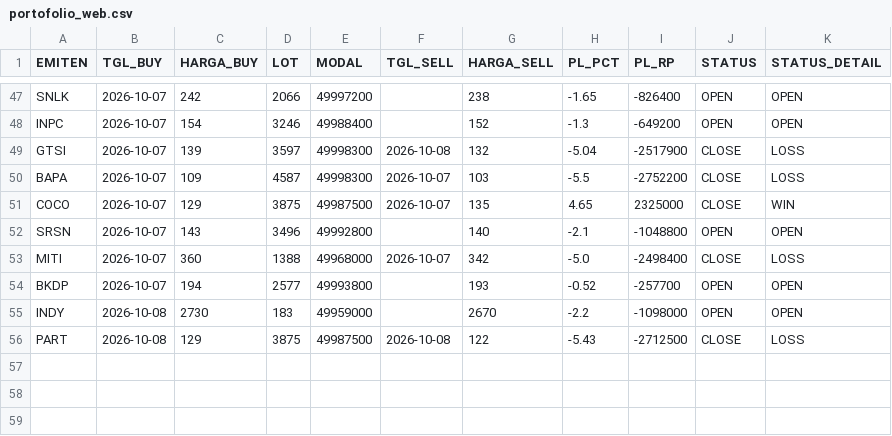
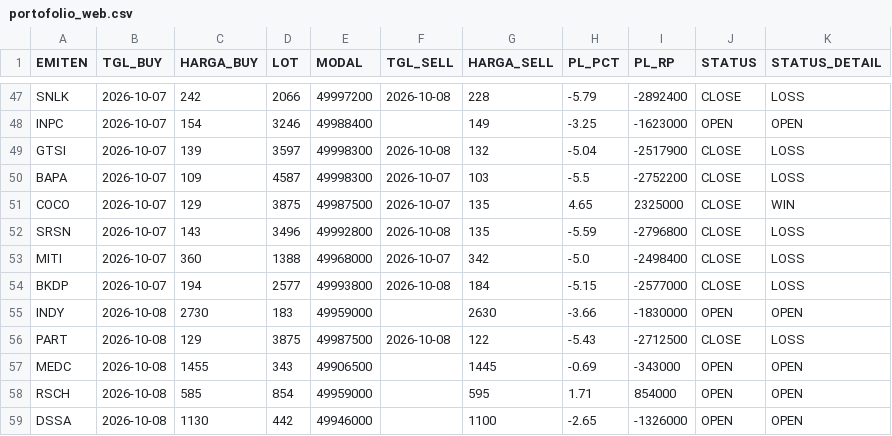
Before and after one commit to illusixTri/dashboard-rla, a CSV file: portofolio_web.csv, drawn as a sheet; only a part is shown, gaps mark what is left out; the diff covers the shown part only; the diff names each change by its address in the sheet, - before the commit and + after, or states it on an @@ line.

```diff
--- a/portofolio_web.csv
+++ b/portofolio_web.csv
-F47 (TGL_SELL): (empty)
+F47 (TGL_SELL): 2026-10-08
-G47 (HARGA_SELL): 238
+G47 (HARGA_SELL): 228
-H47 (PL_PCT): -1.65
+H47 (PL_PCT): -5.79
-I47 (PL_RP): -826400
+I47 (PL_RP): -2892400
-J47 (STATUS): OPEN
+J47 (STATUS): CLOSE
-K47 (STATUS_DETAIL): OPEN
+K47 (STATUS_DETAIL): LOSS
-G48 (HARGA_SELL): 152
+G48 (HARGA_SELL): 149
-H48 (PL_PCT): -1.3
+H48 (PL_PCT): -3.25
-I48 (PL_RP): -649200
+I48 (PL_RP): -1623000
-F52 (TGL_SELL): (empty)
+F52 (TGL_SELL): 2026-10-08
-G52 (HARGA_SELL): 140
+G52 (HARGA_SELL): 135
-H52 (PL_PCT): -2.1
+H52 (PL_PCT): -5.59
-I52 (PL_RP): -1048800
+I52 (PL_RP): -2796800
-J52 (STATUS): OPEN
+J52 (STATUS): CLOSE
-K52 (STATUS_DETAIL): OPEN
+K52 (STATUS_DETAIL): LOSS
-F54 (TGL_SELL): (empty)
+F54 (TGL_SELL): 2026-10-08
-G54 (HARGA_SELL): 193
+G54 (HARGA_SELL): 184
-H54 (PL_PCT): -0.52
+H54 (PL_PCT): -5.15
-I54 (PL_RP): -257700
+I54 (PL_RP): -2577000
-J54 (STATUS): OPEN
+J54 (STATUS): CLOSE
-K54 (STATUS_DETAIL): OPEN
+K54 (STATUS_DETAIL): LOSS
-G55 (HARGA_SELL): 2670
+G55 (HARGA_SELL): 2630
-H55 (PL_PCT): -2.2
+H55 (PL_PCT): -3.66
-I55 (PL_RP): -1098000
+I55 (PL_RP): -1830000
+row 57: MEDC | 2026-10-08 | 1455 | 343 | 49906500 |  | 1445 | -0.69 | -343000 | OPEN | OPEN
+row 58: RSCH | 2026-10-08 | 585 | 854 | 49959000 |  | 595 | 1.71 | 854000 | OPEN | OPEN
+row 59: DSSA | 2026-10-08 | 1130 | 442 | 49946000 |  | 1100 | -2.65 | -1326000 | OPEN | OPEN
```
Also changed, not shown: 48 edited cells elsewhere in this file, V2openclose.csv.
